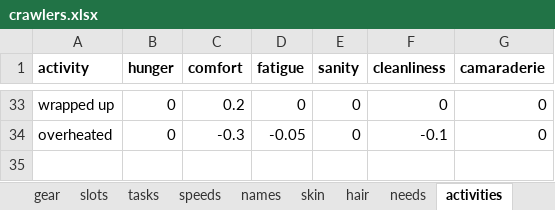
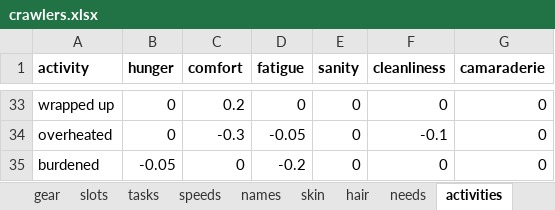
Before and after one commit to myrmecbruh/Project-Crawlers, an Excel workbook: crawlers.xlsx, sheet activities, drawn as a sheet; only a part is shown, gaps mark what is left out; values as stored, in another font and other column widths than the file's, no borders; the diff names each change by its address in the sheet, - before the commit and + after, or states it on an @@ line.

```diff
--- a/crawlers.xlsx (sheet activities)
+++ b/crawlers.xlsx (sheet activities)
+row 35: burdened | -0.05 | 0 | -0.2 | 0 | 0 | 0
```
Also changed, not shown: sheet knobs, 2 other files.
